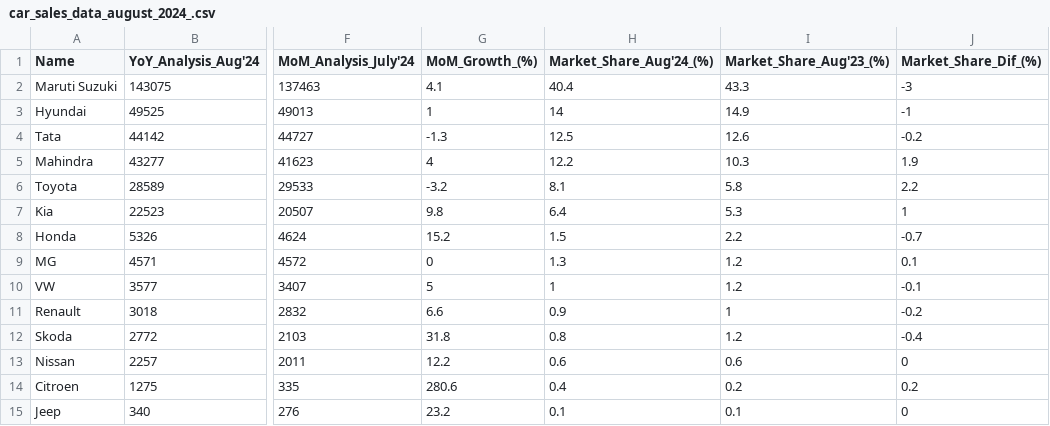
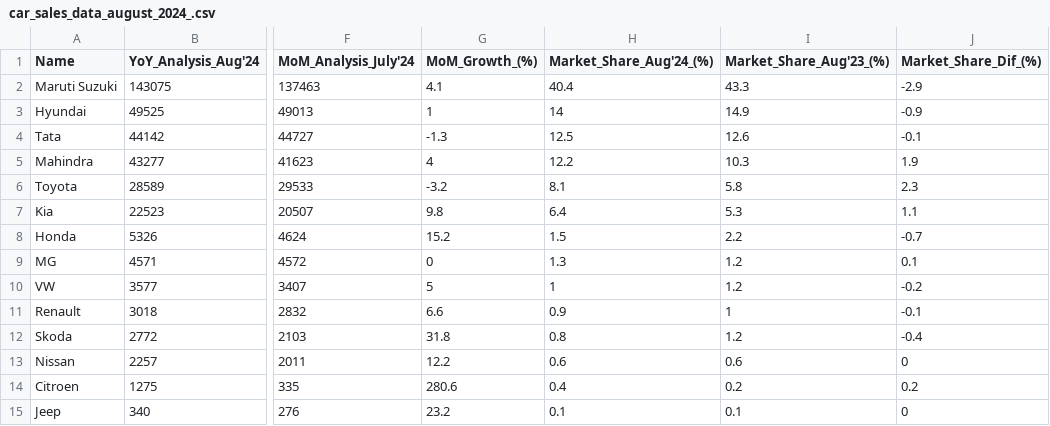
Before and after one commit to mikpeace/CarSalesAnalysis-Aug2024, a CSV file: car_sales_data_august_2024_.csv, drawn as a sheet; only a part is shown, gaps mark what is left out; the diff names each change by its address in the sheet, - before the commit and + after, or states it on an @@ line.

Commit message:
Update car_sales_data_august_2024_.csv

```diff
--- a/car_sales_data_august_2024_.csv
+++ b/car_sales_data_august_2024_.csv
-J2 (Market_Share_Dif_(%)): -3
+J2 (Market_Share_Dif_(%)): -2.9
-J3 (Market_Share_Dif_(%)): -1
+J3 (Market_Share_Dif_(%)): -0.9
-J4 (Market_Share_Dif_(%)): -0.2
+J4 (Market_Share_Dif_(%)): -0.1
-J6 (Market_Share_Dif_(%)): 2.2
+J6 (Market_Share_Dif_(%)): 2.3
-J7 (Market_Share_Dif_(%)): 1
+J7 (Market_Share_Dif_(%)): 1.1
-J10 (Market_Share_Dif_(%)): -0.1
+J10 (Market_Share_Dif_(%)): -0.2
-J11 (Market_Share_Dif_(%)): -0.2
+J11 (Market_Share_Dif_(%)): -0.1
```
